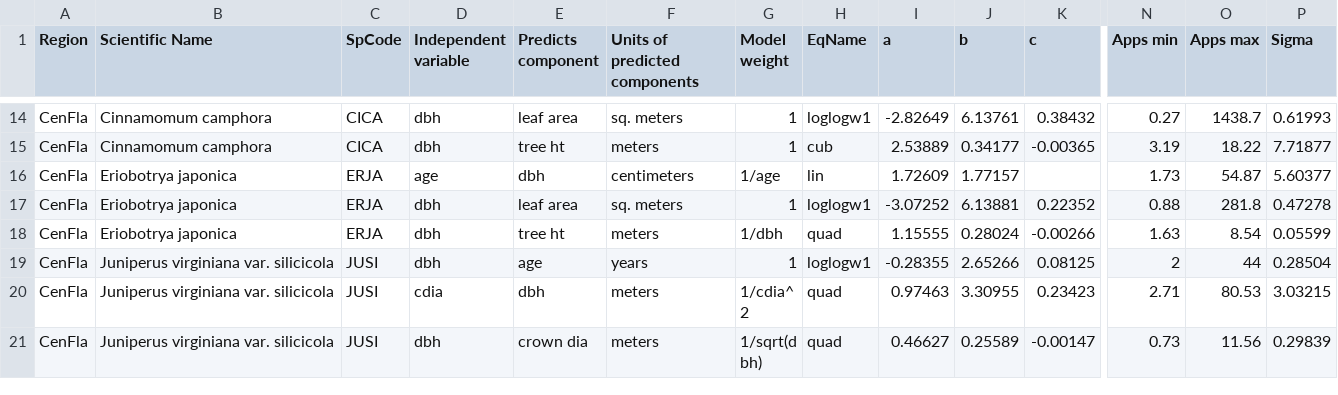
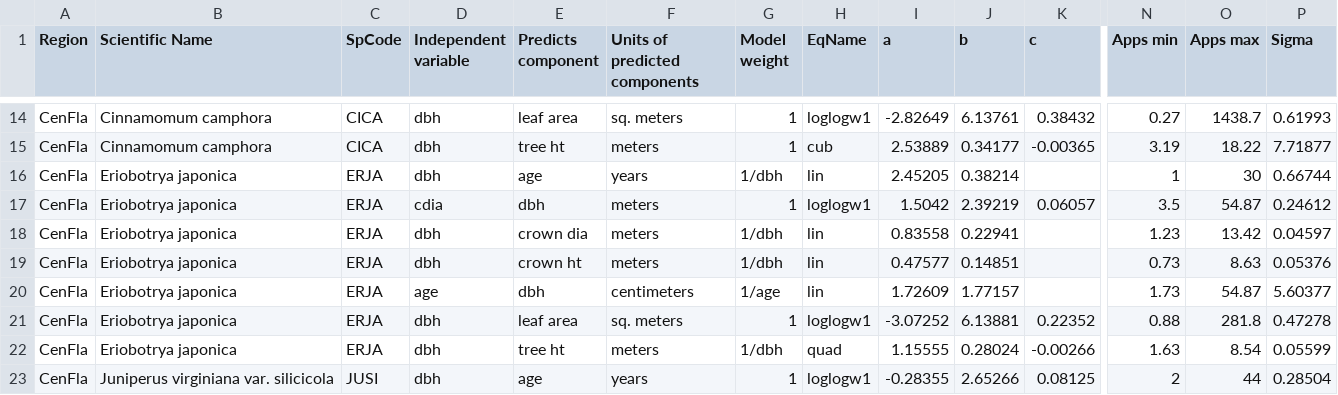
Before and after one commit to Ecotrust/urbanforestry, a CSV file: T5_GroCoeff_Coeff_8-5-15.csv, drawn as a sheet; only a part is shown, gaps mark what is left out; the shorter side is filled out with more unchanged rows; rows hold the shown columns only; the diff names each change by its address in the sheet, - before the commit and + after, or states it on an @@ line.

```diff
--- a/T5_GroCoeff_Coeff_8-5-15.csv
+++ b/T5_GroCoeff_Coeff_8-5-15.csv
+row 16: CenFla | Eriobotrya japonica | ERJA | dbh | age | years | 1/dbh | lin | 2.45205 | 0.38214 |  | 1 | 30 | 0.66744
+row 17: CenFla | Eriobotrya japonica | ERJA | cdia | dbh | meters | 1 | loglogw1 | 1.5042 | 2.39219 | 0.06057 | 3.5 | 54.87 | 0.24612
+row 18: CenFla | Eriobotrya japonica | ERJA | dbh | crown dia | meters | 1/dbh | lin | 0.83558 | 0.22941 |  | 1.23 | 13.42 | 0.04597
+row 19: CenFla | Eriobotrya japonica | ERJA | dbh | crown ht | meters | 1/dbh | lin | 0.47577 | 0.14851 |  | 0.73 | 8.63 | 0.05376
```
Also changed, not shown: 1 other file.
